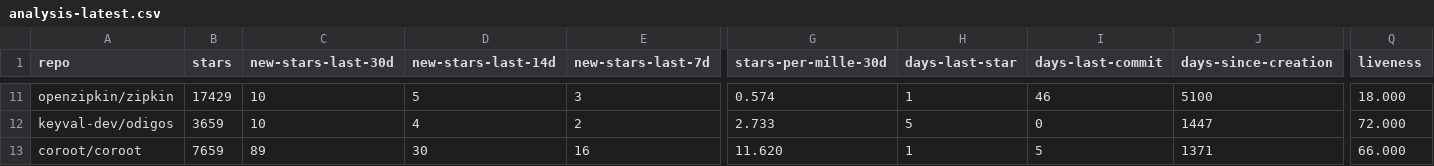
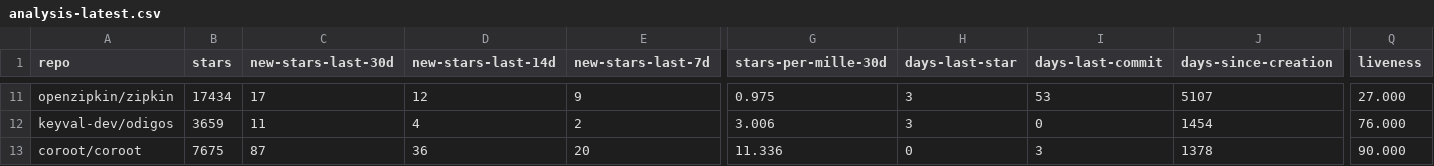
Before and after one commit to emanuelef/observability-tools-github-stats, a CSV file: analysis-latest.csv, drawn as a sheet; only a part is shown, gaps mark what is left out; the diff covers the shown part only; the diff names each change by its address in the sheet, - before the commit and + after, or states it on an @@ line.

```diff
--- a/analysis-latest.csv
+++ b/analysis-latest.csv
-B11 (stars): 17429
+B11 (stars): 17434
-C11 (new-stars-last-30d): 10
+C11 (new-stars-last-30d): 17
-D11 (new-stars-last-14d): 5
+D11 (new-stars-last-14d): 12
-E11 (new-stars-last-7d): 3
+E11 (new-stars-last-7d): 9
-G11 (stars-per-mille-30d): 0.574
+G11 (stars-per-mille-30d): 0.975
-H11 (days-last-star): 1
+H11 (days-last-star): 3
-I11 (days-last-commit): 46
+I11 (days-last-commit): 53
-J11 (days-since-creation): 5100
+J11 (days-since-creation): 5107
-Q11 (liveness): 18.000
+Q11 (liveness): 27.000
-C12 (new-stars-last-30d): 10
+C12 (new-stars-last-30d): 11
-G12 (stars-per-mille-30d): 2.733
+G12 (stars-per-mille-30d): 3.006
-H12 (days-last-star): 5
+H12 (days-last-star): 3
-J12 (days-since-creation): 1447
+J12 (days-since-creation): 1454
-Q12 (liveness): 72.000
+Q12 (liveness): 76.000
-B13 (stars): 7659
+B13 (stars): 7675
-C13 (new-stars-last-30d): 89
+C13 (new-stars-last-30d): 87
-D13 (new-stars-last-14d): 30
+D13 (new-stars-last-14d): 36
-E13 (new-stars-last-7d): 16
+E13 (new-stars-last-7d): 20
-G13 (stars-per-mille-30d): 11.620
+G13 (stars-per-mille-30d): 11.336
-H13 (days-last-star): 1
+H13 (days-last-star): 0
-I13 (days-last-commit): 5
+I13 (days-last-commit): 3
-J13 (days-since-creation): 1371
+J13 (days-since-creation): 1378
-Q13 (liveness): 66.000
+Q13 (liveness): 90.000
```
Also changed, not shown: 92 edited cells elsewhere in this file, 3 other files.
